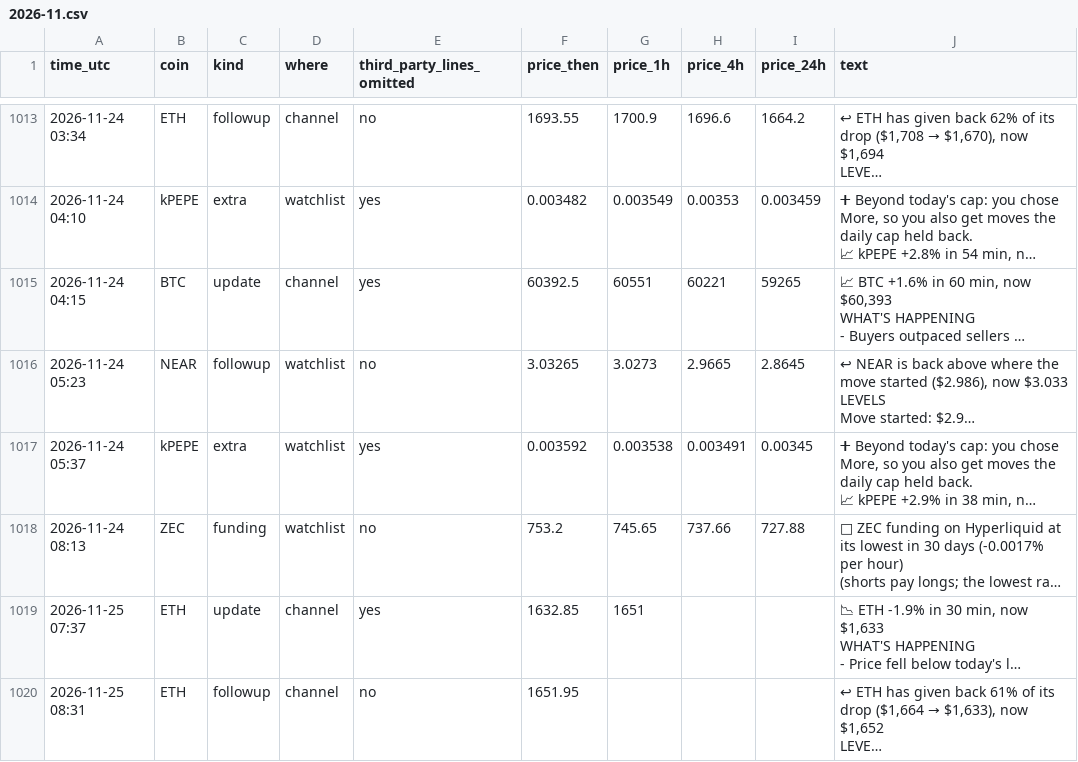
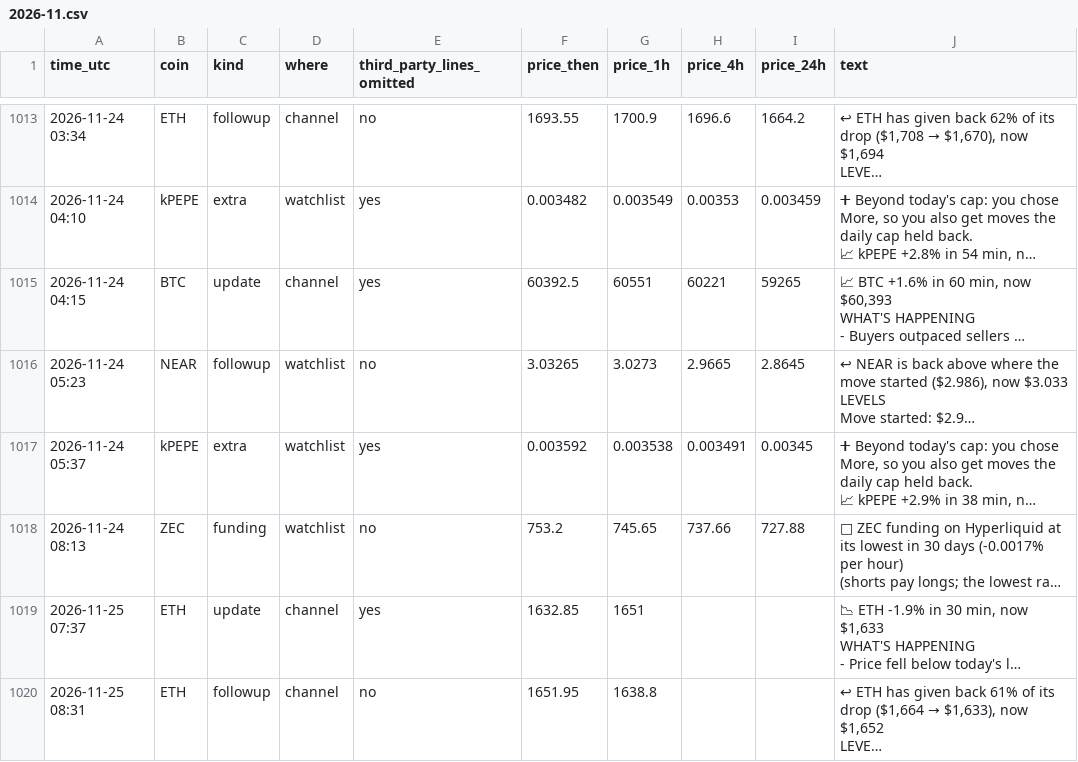
Before and after one commit to dev0xeb/tell-record, a CSV file: 2026-11.csv, drawn as a sheet; only a part is shown, gaps mark what is left out; long unchanged cells end in …; the diff names each change by its address in the sheet, - before the commit and + after, or states it on an @@ line.

Commit message:
Track record 2026-11-25T10:45 UTC

```diff
--- a/2026-11.csv
+++ b/2026-11.csv
-G1020 (price_1h): (empty)
+G1020 (price_1h): 1638.8
```
